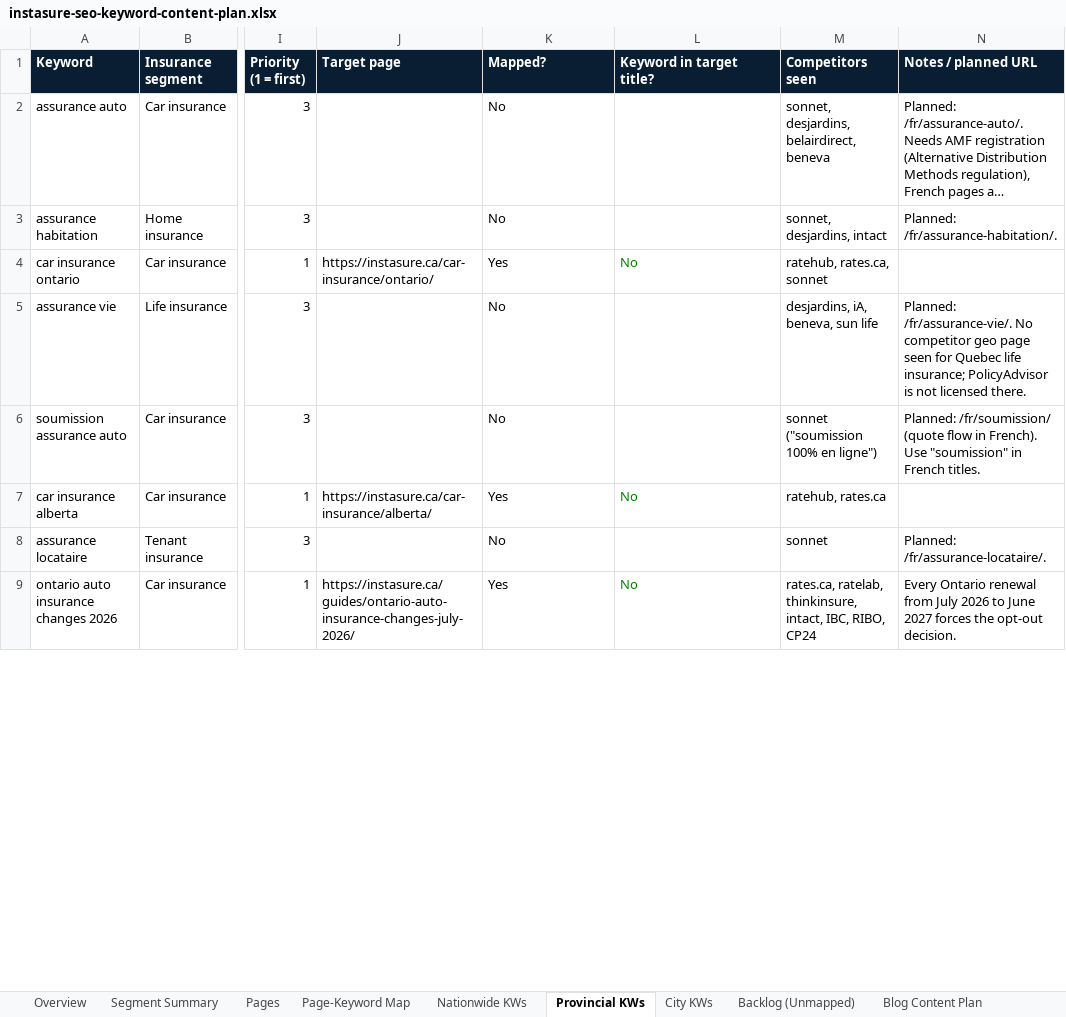
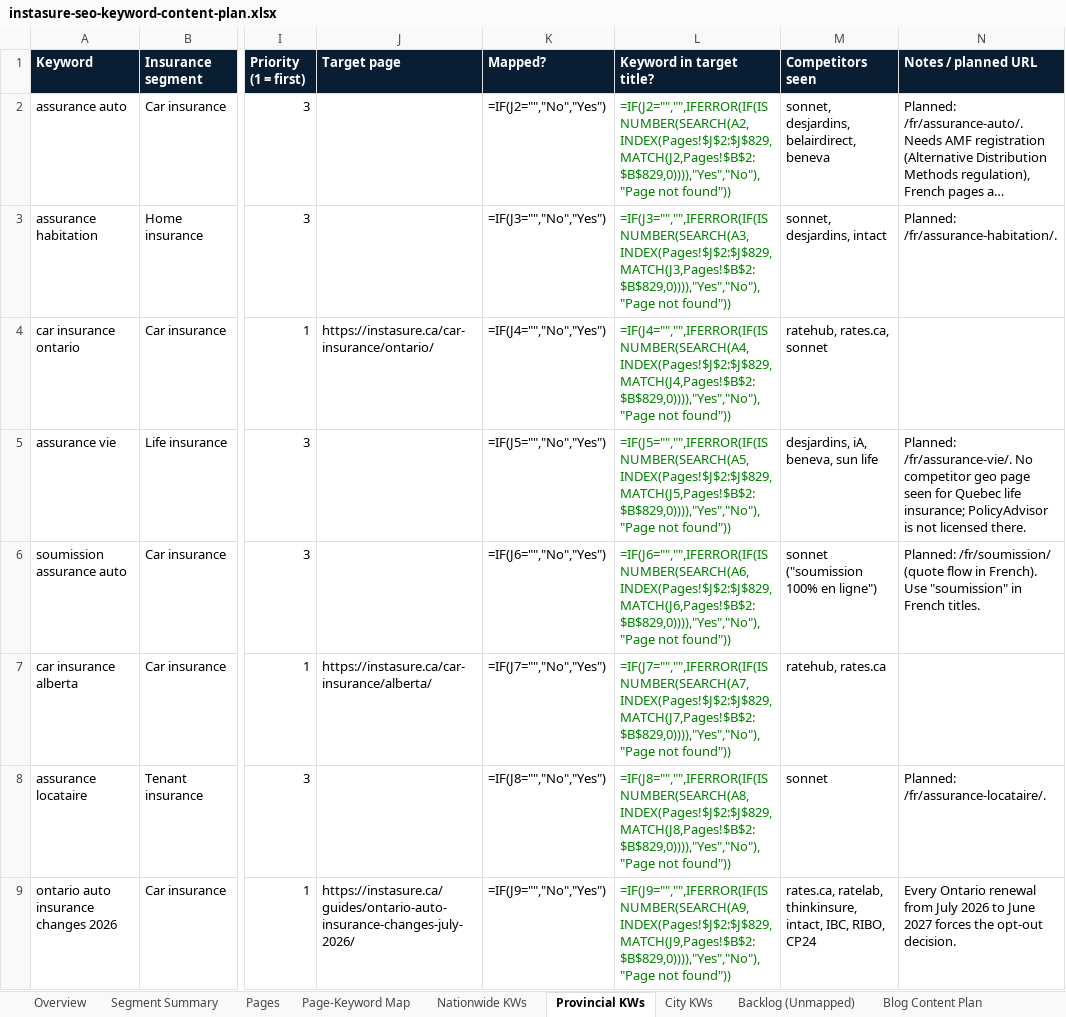
Before and after one commit to NanoQode/Calculators, an Excel workbook: instasure.ca/docs/instasure-seo-keyword-content-plan.xlsx, sheet Provincial KWs, drawn as a sheet; only a part is shown, gaps mark what is left out; long unchanged cells end in …; values as stored, in another font and other column widths than the file's, no borders; formulas without a stored value are shown as written; charts and pictures not drawn; the diff covers the shown part only; the diff names each change by its address in the sheet, - before the commit and + after, or states it on an @@ line.

```diff
--- a/instasure.ca/docs/instasure-seo-keyword-content-plan.xlsx (sheet Provincial KWs)
+++ b/instasure.ca/docs/instasure-seo-keyword-content-plan.xlsx (sheet Provincial KWs)
-K2 (Mapped?): No
+K2 (Mapped?): =IF(J2="","No","Yes")
-L2 (Keyword in target title?): (empty)
+L2 (Keyword in target title?): =IF(J2="","",IFERROR(IF(ISNUMBER(SEARCH(A2,INDEX(Pages!$J$2:$J$829,MATCH(J2,Pages!$B$2:$B$829,0)))),"Yes","No"),"Page not found"))
-K3 (Mapped?): No
+K3 (Mapped?): =IF(J3="","No","Yes")
-L3 (Keyword in target title?): (empty)
+L3 (Keyword in target title?): =IF(J3="","",IFERROR(IF(ISNUMBER(SEARCH(A3,INDEX(Pages!$J$2:$J$829,MATCH(J3,Pages!$B$2:$B$829,0)))),"Yes","No"),"Page not found"))
-K4 (Mapped?): Yes
+K4 (Mapped?): =IF(J4="","No","Yes")
-L4 (Keyword in target title?): No
+L4 (Keyword in target title?): =IF(J4="","",IFERROR(IF(ISNUMBER(SEARCH(A4,INDEX(Pages!$J$2:$J$829,MATCH(J4,Pages!$B$2:$B$829,0)))),"Yes","No"),"Page not found"))
-K5 (Mapped?): No
+K5 (Mapped?): =IF(J5="","No","Yes")
-L5 (Keyword in target title?): (empty)
+L5 (Keyword in target title?): =IF(J5="","",IFERROR(IF(ISNUMBER(SEARCH(A5,INDEX(Pages!$J$2:$J$829,MATCH(J5,Pages!$B$2:$B$829,0)))),"Yes","No"),"Page not found"))
-K6 (Mapped?): No
+K6 (Mapped?): =IF(J6="","No","Yes")
-L6 (Keyword in target title?): (empty)
+L6 (Keyword in target title?): =IF(J6="","",IFERROR(IF(ISNUMBER(SEARCH(A6,INDEX(Pages!$J$2:$J$829,MATCH(J6,Pages!$B$2:$B$829,0)))),"Yes","No"),"Page not found"))
-K7 (Mapped?): Yes
+K7 (Mapped?): =IF(J7="","No","Yes")
-L7 (Keyword in target title?): No
+L7 (Keyword in target title?): =IF(J7="","",IFERROR(IF(ISNUMBER(SEARCH(A7,INDEX(Pages!$J$2:$J$829,MATCH(J7,Pages!$B$2:$B$829,0)))),"Yes","No"),"Page not found"))
-K8 (Mapped?): No
+K8 (Mapped?): =IF(J8="","No","Yes")
-L8 (Keyword in target title?): (empty)
+L8 (Keyword in target title?): =IF(J8="","",IFERROR(IF(ISNUMBER(SEARCH(A8,INDEX(Pages!$J$2:$J$829,MATCH(J8,Pages!$B$2:$B$829,0)))),"Yes","No"),"Page not found"))
-K9 (Mapped?): Yes
+K9 (Mapped?): =IF(J9="","No","Yes")
-L9 (Keyword in target title?): No
+L9 (Keyword in target title?): =IF(J9="","",IFERROR(IF(ISNUMBER(SEARCH(A9,INDEX(Pages!$J$2:$J$829,MATCH(J9,Pages!$B$2:$B$829,0)))),"Yes","No"),"Page not found"))
```
Also changed, not shown: 256 edited cells elsewhere in this sheet, sheet Pages, sheet Blog Content Plan, sheet City KWs, sheet Page-Keyword Map, sheet Nationwide KWs, sheet Segment Summary, 1 more sheet, charts or pictures, 26 other files.
